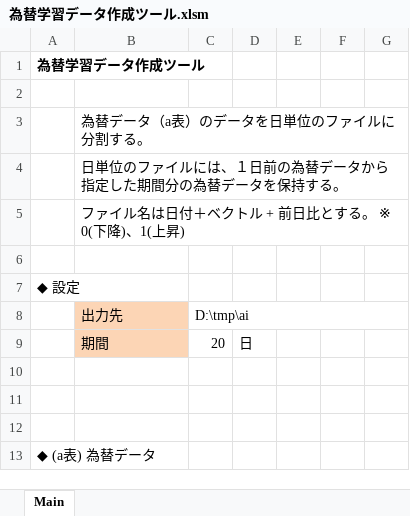
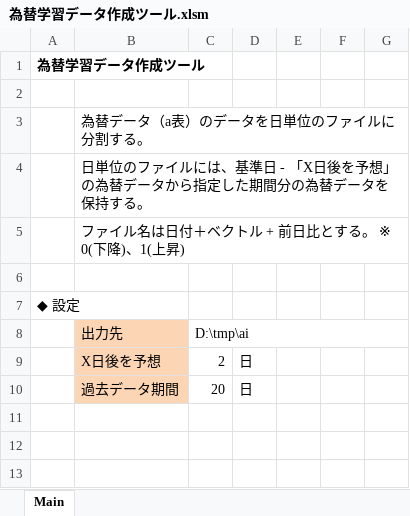
Before and after one commit to shibayu2002/fx_ml_basedata, an Excel workbook: 為替学習データ作成ツール.xlsm, sheet Main, drawn as a sheet; only a part is shown; the shorter side is filled out with more unchanged rows; values as stored, in another font and other column widths than the file's, no borders; charts and pictures not drawn; addresses are those after the commit; the diff names each change by its address in the sheet, - before the commit and + after, or states it on an @@ line.

```diff
--- a/為替学習データ作成ツール.xlsm (sheet Main)
+++ b/為替学習データ作成ツール.xlsm (sheet Main)
-B4: …ルには、１日前の為替デ…
+B4: …ルには、基準日 - 「X日後を予想」の為替デ…
+row 9:  | X日後を予想 | 2 | 日
-B10: 期間
+B10: 過去データ期間
```
Also changed, not shown: charts or pictures, 1 other file.
